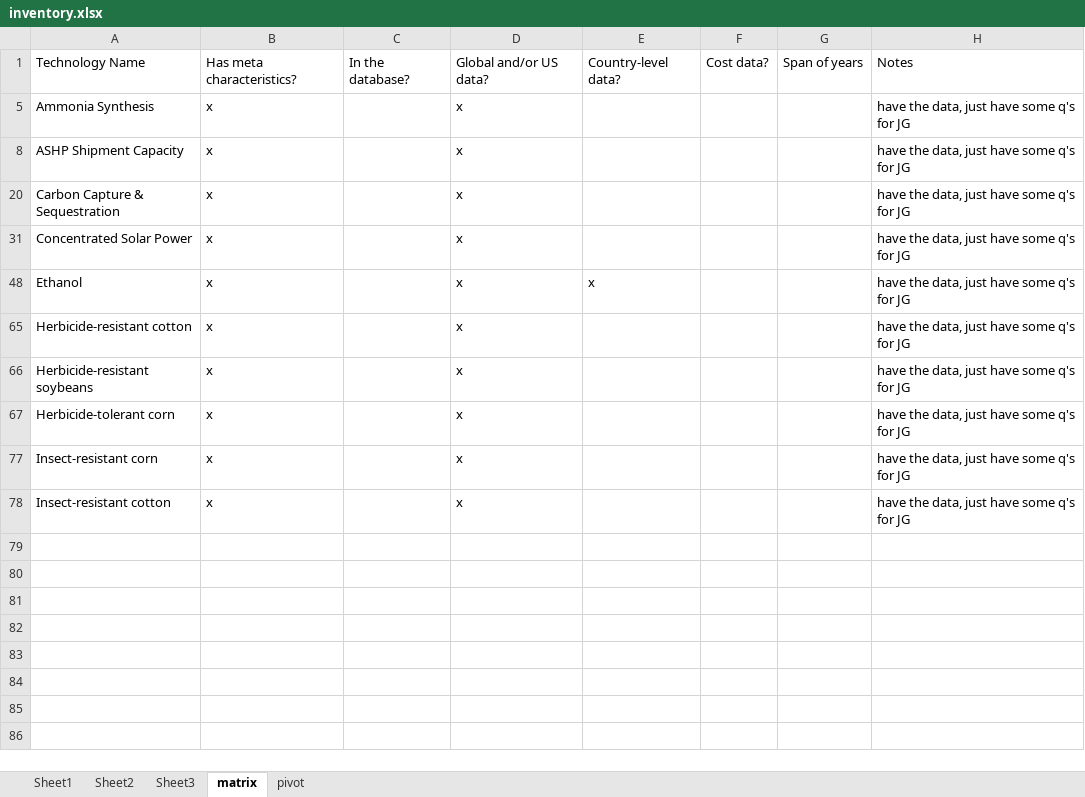
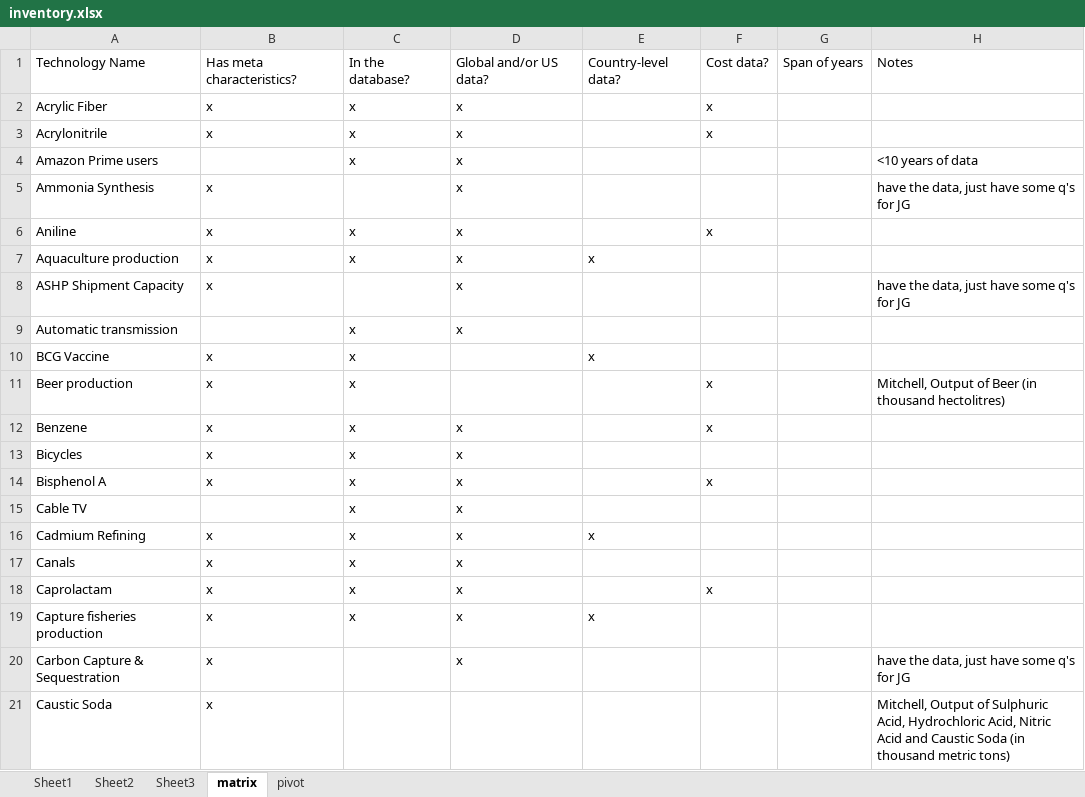
Before and after one commit to ariana848/historical_tech, an Excel workbook: inventory.xlsx, sheet matrix, drawn as a sheet; only a part is shown; the shorter side is filled out with more unchanged rows; values as stored, in another font and other column widths than the file's, no borders; conditional formats not drawn; the diff covers the shown part only; the diff names each change by its address in the sheet, - before the commit and + after, or states it on an @@ line.

```diff
--- a/inventory.xlsx (sheet matrix)
+++ b/inventory.xlsx (sheet matrix)
@@ row 2 unhidden: Acrylic Fiber | x | x | x |  | x @@
@@ row 3 unhidden: Acrylonitrile | x | x | x |  | x @@
@@ row 4 unhidden: Amazon Prime users |  | x | x |  |  |  | <10 years of data @@
@@ row 6 unhidden: Aniline | x | x | x |  | x @@
@@ row 7 unhidden: Aquaculture production | x | x | x | x @@
@@ row 9 unhidden: Automatic transmission |  | x | x @@
@@ row 10 unhidden: BCG Vaccine | x | x |  | x @@
@@ row 11 unhidden: Beer production | x | x |  |  | x |  | Mitchell, Output of Beer (in thousand hectolitres) @@
@@ row 12 unhidden: Benzene | x | x | x |  | x @@
@@ row 13 unhidden: Bicycles | x | x | x @@
@@ row 14 unhidden: Bisphenol A | x | x | x |  | x @@
@@ row 15 unhidden: Cable TV |  | x | x @@
@@ row 16 unhidden: Cadmium Refining | x | x | x | x @@
@@ row 17 unhidden: Canals | x | x | x @@
@@ row 18 unhidden: Caprolactam | x | x | x |  | x @@
@@ row 19 unhidden: Capture fisheries production | x | x | x | x @@
@@ row 21 unhidden: Caustic Soda | x |  |  |  |  |  | Mitchell, Output of Sulphuric Acid, Hydrochloric Acid, Nitric Acid and Caustic Soda (in thousand metric tons) @@
```
Also changed, not shown: 176 hidden or unhidden rows elsewhere in this sheet, sheet pivot, hidden cells, data questions.xlsx, 1 other file.
